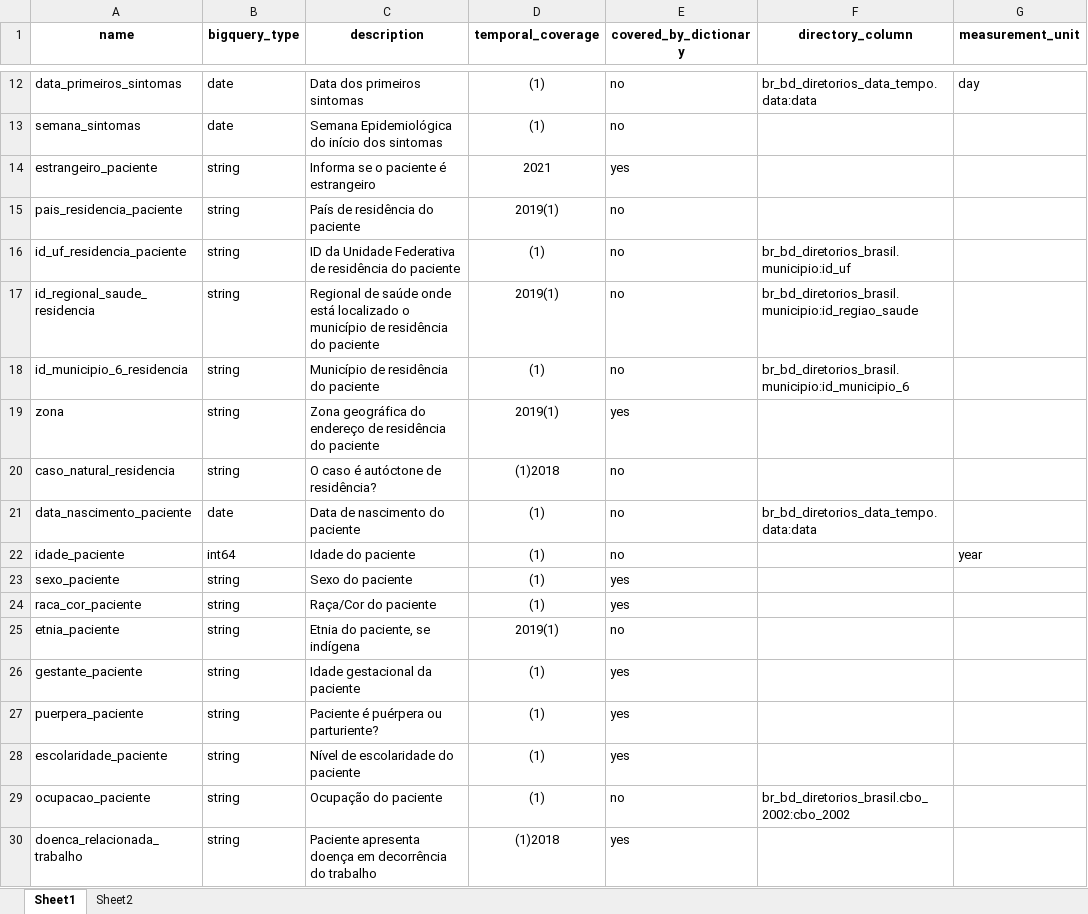
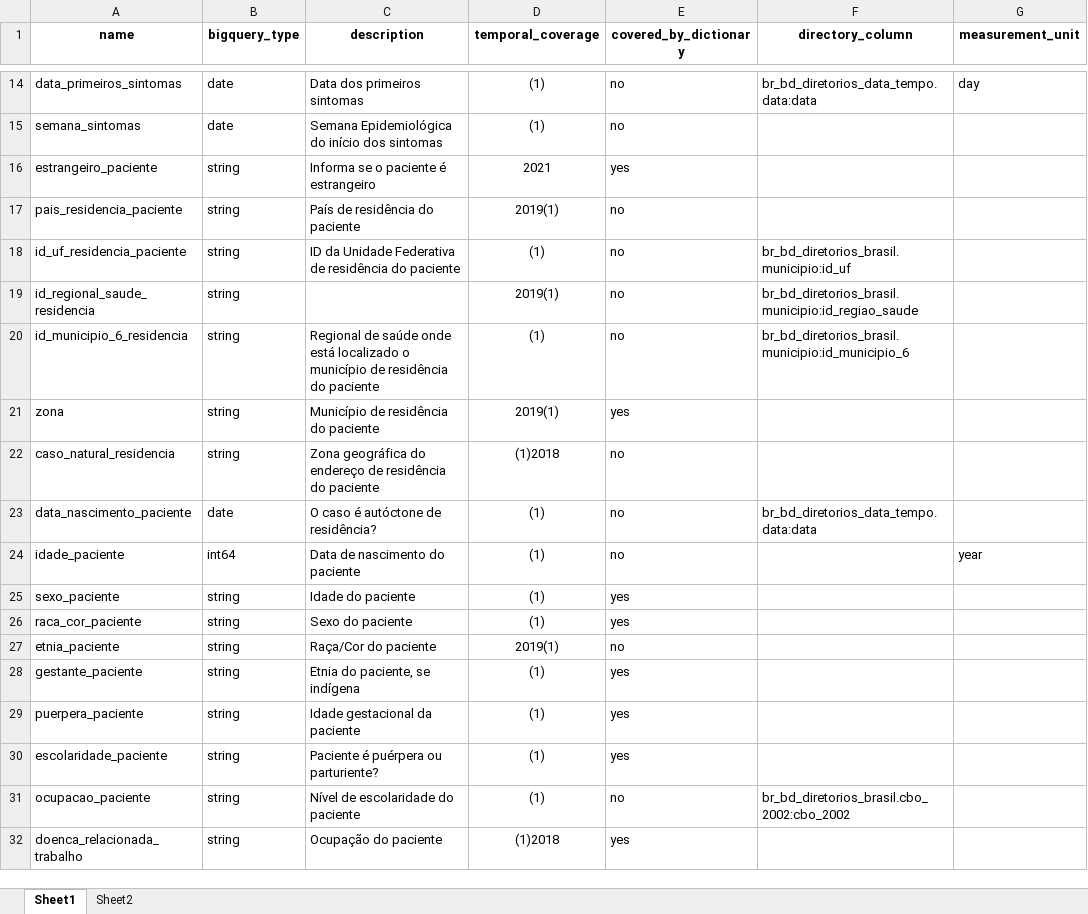
Before and after one commit to gabrielcaser/br_ms_sinan.sivep_gripe, an Excel workbook: extra/architecture/[arquitetura] br_ms_sinan.sivep_gripe.xlsx, sheet Sheet1, drawn as a sheet; only a part is shown, gaps mark what is left out; values as stored, in another font and other column widths than the file's, no borders; addresses are those after the commit; the diff covers the shown part only; the diff names each change by its address in the sheet, - before the commit and + after, or states it on an @@ line.

```diff
--- a/extra/architecture/[arquitetura] br_ms_sinan.sivep_gripe.xlsx (sheet Sheet1)
+++ b/extra/architecture/[arquitetura] br_ms_sinan.sivep_gripe.xlsx (sheet Sheet1)
-C19 (description): Regional de saúde onde está localizado o município de residência do paciente
+C19 (description): (empty)
-C20 (description): Município de residência…
+C20 (description): Regional de saúde onde está localizado o município de residência…
-C21 (description): Zona geográfica do endereço de residência do paciente
+C21 (description): Município de residência do paciente
-C22 (description): O caso é autóctone de residência?
+C22 (description): Zona geográfica do endereço de residência do paciente
-C23 (description): Data de nascimento do paciente
+C23 (description): O caso é autóctone de residência?
-C24 (description): Idade do paciente
+C24 (description): Data de nascimento do paciente
-C25 (description): Sexo do paciente
+C25 (description): Idade do paciente
-C26 (description): Raça/Cor do paciente
+C26 (description): Sexo do paciente
-C27 (description): Etnia do paciente, se indígena
+C27 (description): Raça/Cor do paciente
-C28 (description): Idade gestacional da paciente
+C28 (description): Etnia do paciente, se indígena
-C29 (description): Paciente é puérpera ou parturiente?
+C29 (description): Idade gestacional da paciente
-C30 (description): Nível de escolaridade do paciente
+C30 (description): Paciente é puérpera ou parturiente?
-C31 (description): Ocupação do paciente
+C31 (description): Nível de escolaridade do paciente
-C32 (description): Paciente apresenta doença em decorrência do trabalho
+C32 (description): Ocupação do paciente
```
Also changed, not shown: 3 added rows, 1 moved row and 177 edited cells elsewhere in this sheet.
